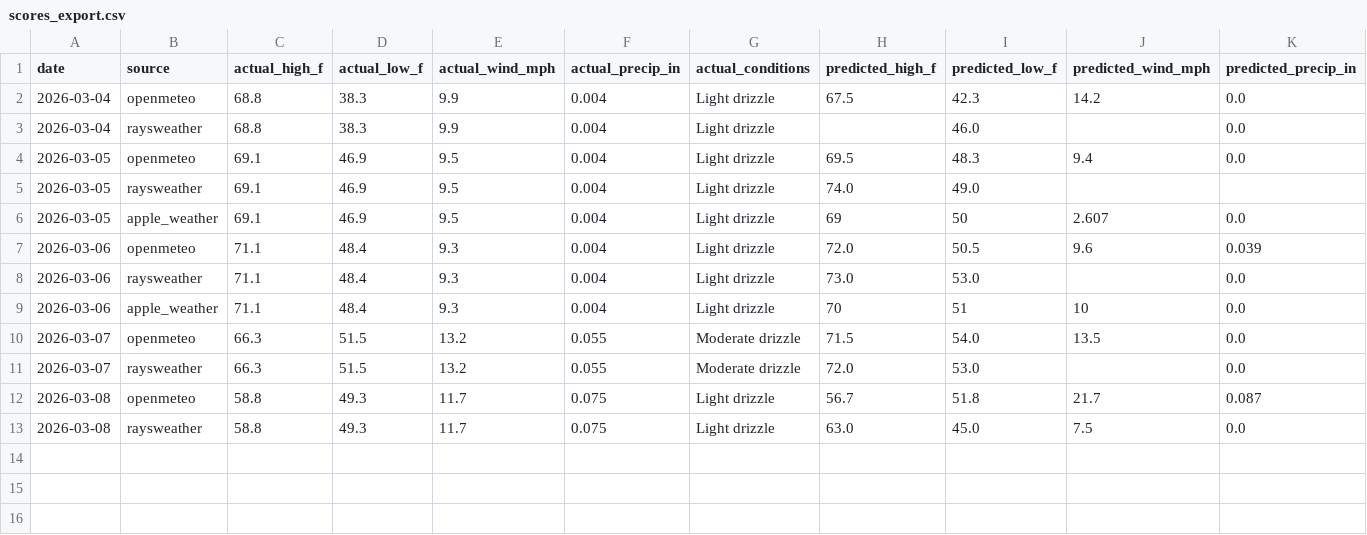
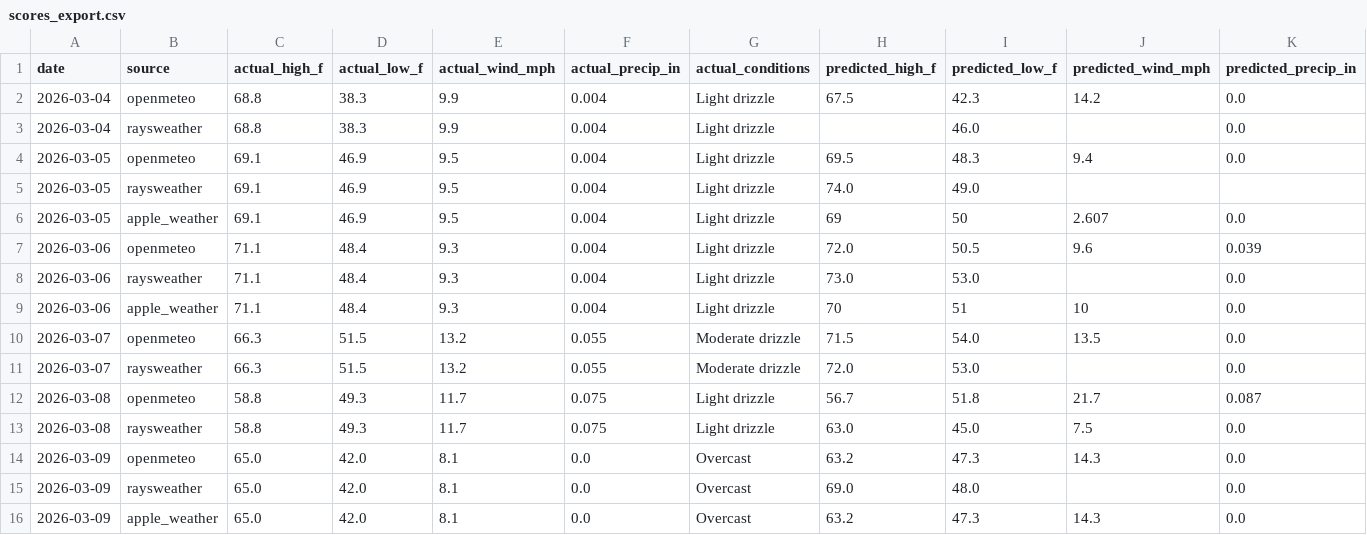
Before and after one commit to davidhluther/davessweater, a CSV file: data/scores_export.csv, drawn as a sheet; only a part is shown; rows hold the shown columns only; the diff names each change by its address in the sheet, - before the commit and + after, or states it on an @@ line.

```diff
--- a/data/scores_export.csv
+++ b/data/scores_export.csv
+row 14: 2026-03-09 | openmeteo | 65.0 | 42.0 | 8.1 | 0.0 | Overcast | 63.2 | 47.3 | 14.3 | 0.0
+row 15: 2026-03-09 | raysweather | 65.0 | 42.0 | 8.1 | 0.0 | Overcast | 69.0 | 48.0 |  | 0.0
+row 16: 2026-03-09 | apple_weather | 65.0 | 42.0 | 8.1 | 0.0 | Overcast | 63.2 | 47.3 | 14.3 | 0.0
```
Also changed, not shown: 7 other files.
